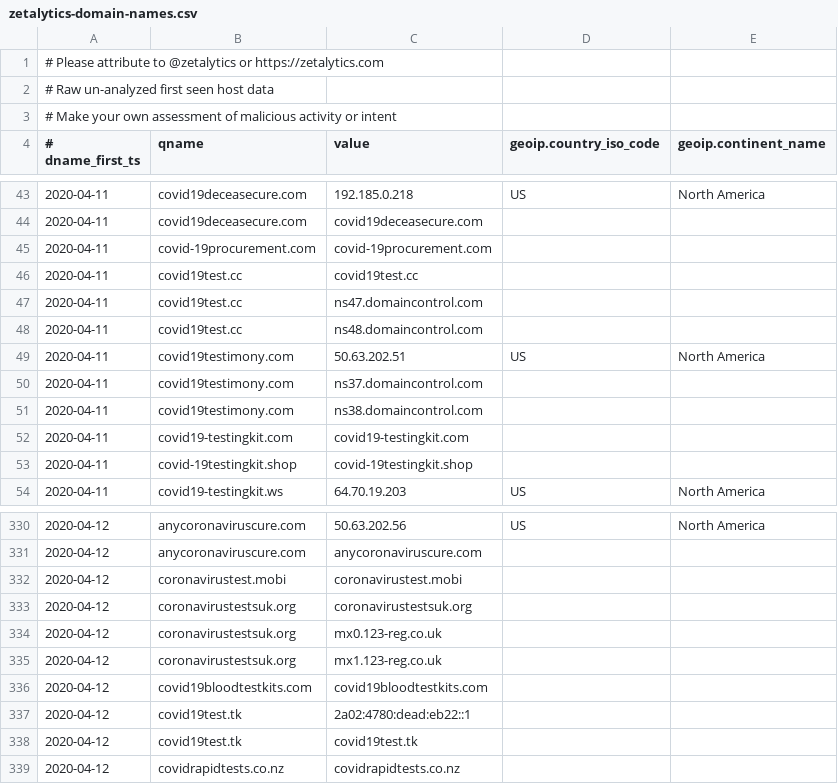
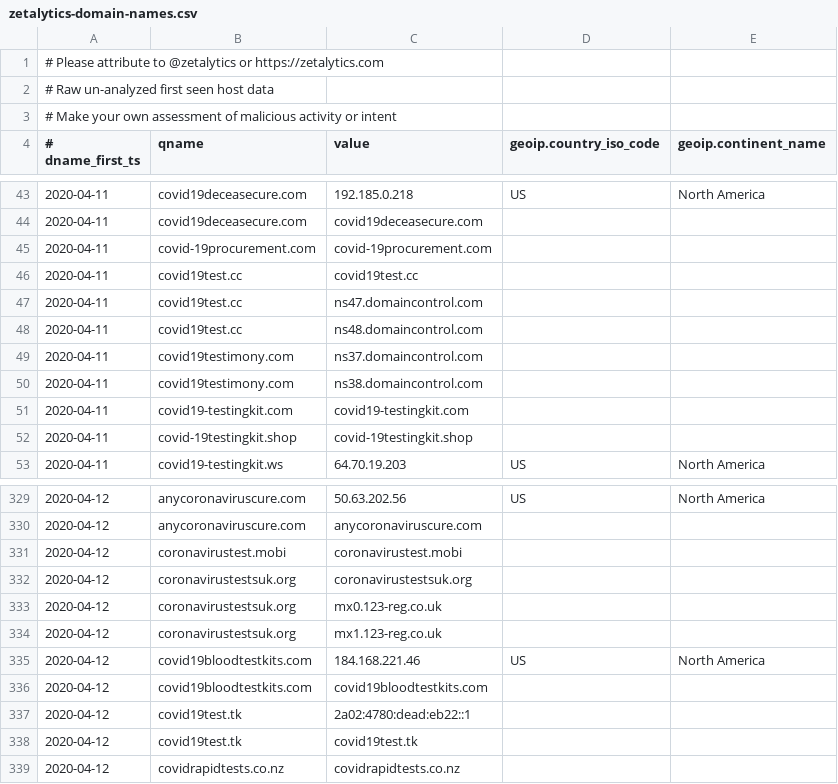
Before and after one commit to COVID-19-CTI-LEAGUE/PUBLIC_RELEASE, a CSV file: zetalytics-domain-names.csv, drawn as a sheet; only a part is shown, gaps mark what is left out; removed rows and columns are numbered as before the commit, all else as after; the diff names each change by its address in the sheet, - before the commit and + after, or states it on an @@ line.

```diff
--- a/zetalytics-domain-names.csv
+++ b/zetalytics-domain-names.csv
-row 49: 2020-04-11 | covid19testimony.com | 50.63.202.51 | US | North America
+row 335: 2020-04-12 | covid19bloodtestkits.com | 184.168.221.46 | US | North America
```
Also changed, not shown: 1 other file.
